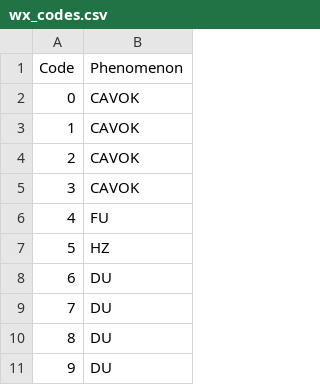
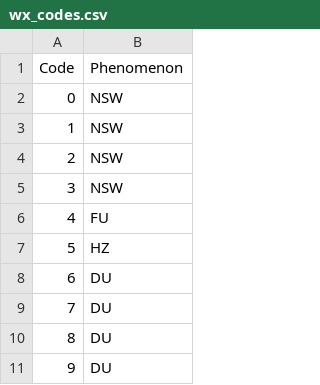
Before and after one commit to marciohssilveira/fog_sbgr, a CSV file: data/external/wx_codes.csv, drawn as a sheet; only a part is shown.

```diff
--- a/data/external/wx_codes.csv
+++ b/data/external/wx_codes.csv
@@ -1,6 +1,6 @@
 Code;Phenomenon
-0;CAVOK
-1;CAVOK
-2;CAVOK
-3;CAVOK
+0;NSW
+1;NSW
+2;NSW
+3;NSW
 4;FU
```
Also changed, not shown: 4 other files.
